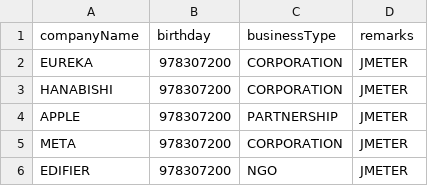
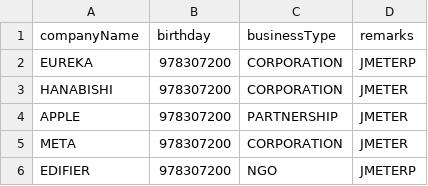
Before and after one commit to amihan-roxas/rps-load-test, a CSV file: csv's/companies.csv, drawn as a sheet.

```diff
--- a/csv's/companies.csv
+++ b/csv's/companies.csv
@@ -1,3 +1,3 @@
 companyName,birthday,businessType,remarks
-EUREKA,978307200,CORPORATION,JMETER
+EUREKA,978307200,CORPORATION,JMETERP
 HANABISHI,978307200,CORPORATION,JMETER
@@ -5,2 +5,2 @@ APPLE,978307200,PARTNERSHIP,JMETER
 META,978307200,CORPORATION,JMETER
-EDIFIER,978307200,NGO,JMETER
+EDIFIER,978307200,NGO,JMETERP
```
Also changed, not shown: create-non-indi-no-relationship.csv, 10 other files.
